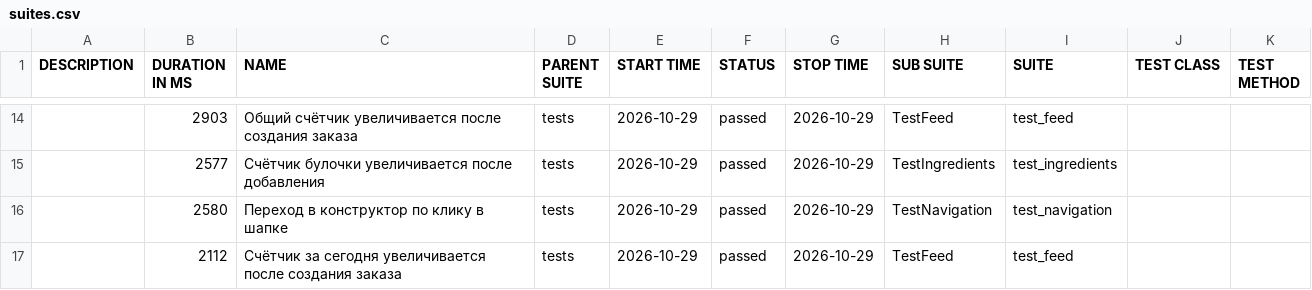
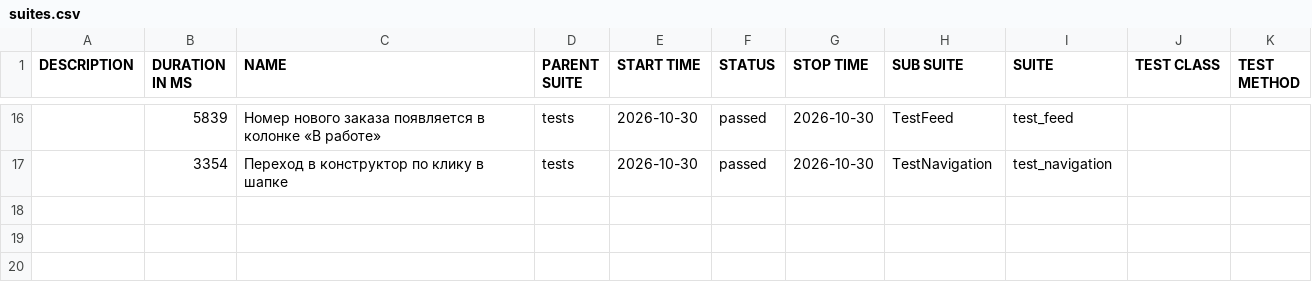
Before and after one commit to Kosmos1000red/Diplom_3, a CSV file: allure-report/data/suites.csv, drawn as a sheet; only a part is shown, gaps mark what is left out; the diff covers the shown part only.

```diff
--- a/allure-report/data/suites.csv
+++ b/allure-report/data/suites.csv
@@ -14,4 +16,2 @@
-"","2903","Общий счётчик увеличивается после создания заказа","tests","2026-10-29","passed","2026-10-29","TestFeed","test_feed","",""
-"","2577","Счётчик булочки увеличивается после добавления","tests","2026-10-29","passed","2026-10-29","TestIngredients","test_ingredients","",""
-"","2580","Переход в конструктор по клику в шапке","tests","2026-10-29","passed","2026-10-29","TestNavigation","test_navigation","",""
-"","2112","Счётчик за сегодня увеличивается после создания заказа","tests","2026-10-29","passed","2026-10-29","TestFeed","test_feed","",""
+"","5839","Номер нового заказа появляется в колонке «В работе»","tests","2026-10-30","passed","2026-10-30","TestFeed","test_feed","",""
+"","3354","Переход в конструктор по клику в шапке","tests","2026-10-30","passed","2026-10-30","TestNavigation","test_navigation","",""
```
Also changed, not shown: 6 added rows, 4 removed rows and 27 edited cells elsewhere in this file, allure-report/data/behaviors.csv, 52 other files.
